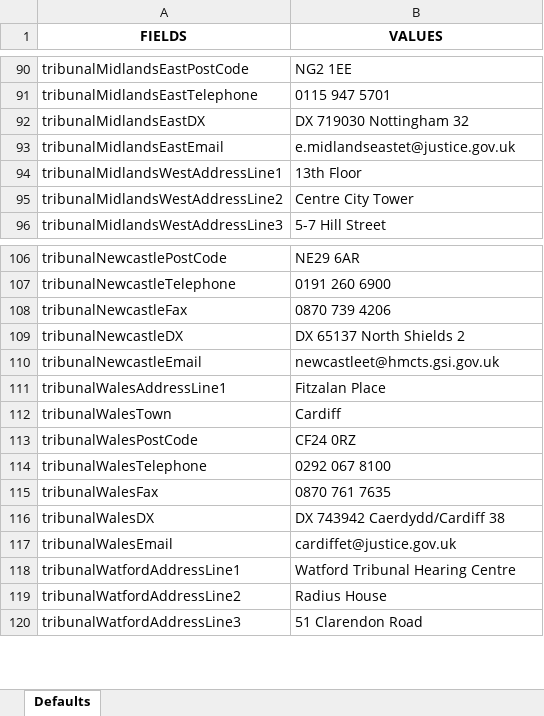
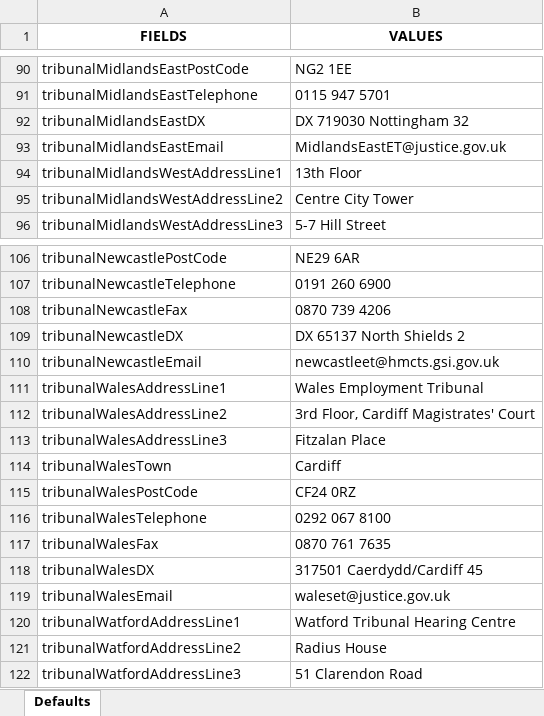
Before and after one commit to hmcts/ethos-repl-docmosis-service, an Excel workbook: src/main/resources/postDefaultValues.xlsx, sheet Defaults, drawn as a sheet; only a part is shown, gaps mark what is left out; values as stored, in another font and other column widths than the file's, no borders; addresses are those after the commit; the diff names each change by its address in the sheet, - before the commit and + after, or states it on an @@ line.

Commit message:
Added post default values and tests

```diff
--- a/src/main/resources/postDefaultValues.xlsx (sheet Defaults)
+++ b/src/main/resources/postDefaultValues.xlsx (sheet Defaults)
-B93 (VALUES): e.midlandseastet@justice.gov.uk
+B93 (VALUES): MidlandsEastET@justice.gov.uk
-B111 (VALUES): Fitzalan Place
+B111 (VALUES): Wales Employment Tribunal
+row 112: tribunalWalesAddressLine2 | 3rd Floor, Cardiff Magistrates' Court
+row 113: tribunalWalesAddressLine3 | Fitzalan Place
-B118 (VALUES): DX 743942 Caerdydd/Cardiff 38
+B118 (VALUES): 317501 Caerdydd/Cardiff 45
-B119 (VALUES): cardiffet@justice.gov.uk
+B119 (VALUES): waleset@justice.gov.uk
```
Also changed, not shown: 3 other files.
